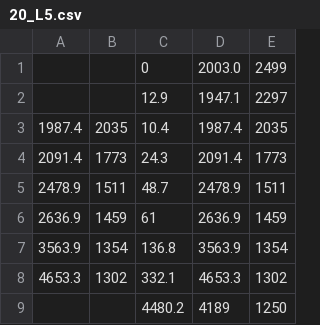
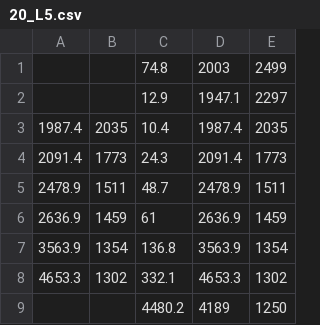
Before and after one commit to GabrielPonte/admmGinv, a CSV file: src/csv/20_L5.csv, drawn as a sheet.

```diff
--- a/src/csv/20_L5.csv
+++ b/src/csv/20_L5.csv
@@ -1,2 +1,2 @@
-,,0,2003.0,2499
+,,74.8,2003,2499
 ,,12.9,1947.1,2297
```
Also changed, not shown: src/csv/20_L4.csv, 3 other files.
